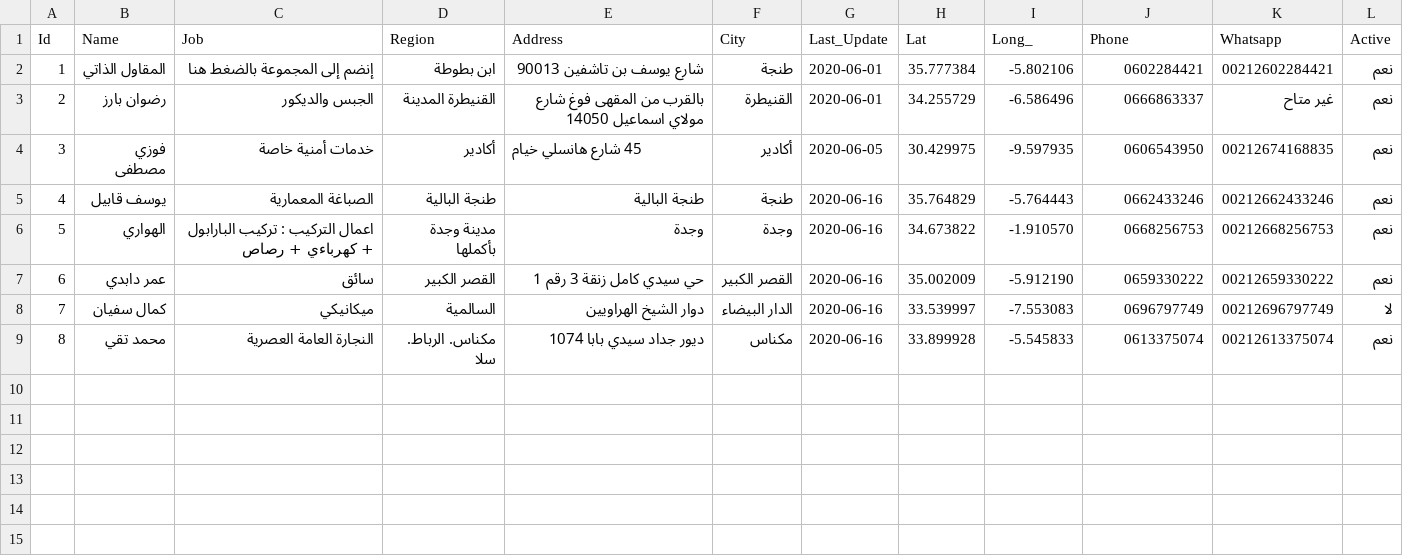
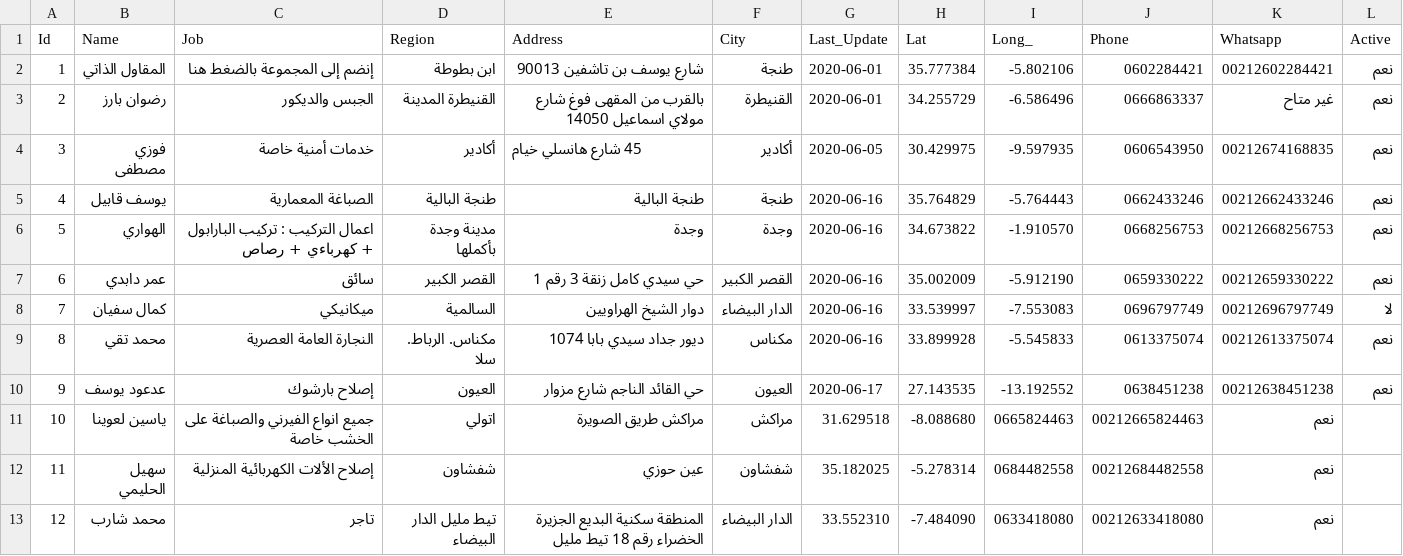
Before and after one commit to intCount/ae, a CSV file: 06-04-2020.csv, drawn as a sheet.

Commit message:
commit

```diff
--- a/06-04-2020.csv
+++ b/06-04-2020.csv
@@ -9 +9,5 @@ Id,Name,Job,Region,Address,City,Last_Update,Lat,Long_,Phone,Whatsapp,Active
 8,محمد تقي,النجارة العامة العصرية ,مكناس. الرباط. سلا,"ديور جداد سيدي بابا 1074", مكناس,2020-06-16, 33.899928, -5.545833,"0613375074",00212613375074, نعم
+9,عدعود يوسف,إصلاح بارشوك,العيون,"حي القائد الناجم شارع مزوار", العيون,2020-06-17, 27.143535, -13.192552,"0638451238", 00212638451238, نعم
+10,ياسين لعوينا,جميع انواع الفيرني والصباغة على الخشب خاصة, اتولي,"مراكش طريق الصويرة", مراكش, 31.629518, -8.088680, "0665824463", 00212665824463, نعم
+11,سهيل الحليمي,إصلاح الألات الكهربائية المنزلية, شفشاون,"عين حوزي", شفشاون, 35.182025, -5.278314, "0684482558", 00212684482558, نعم
+12,محمد شارب,تاجر, تيط مليل الدار البيضاء, "المنطقة سكنية البديع الجزيرة الخضراء رقم 18 تيط مليل",  الدار البيضاء, 33.552310, -7.484090, "0633418080", 00212633418080, نعم
```
